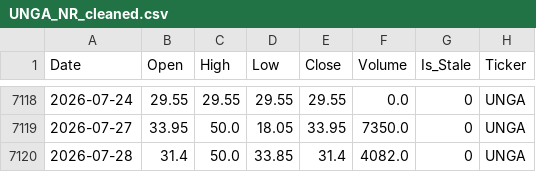
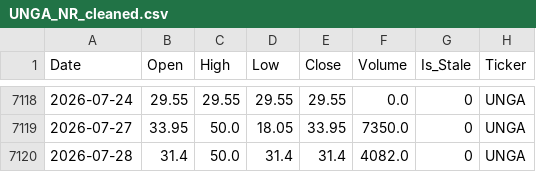
Before and after one commit to MoengaAlex1/nse_predictor, a CSV file: data/cleaned/UNGA_NR_cleaned.csv, drawn as a sheet; only a part is shown, gaps mark what is left out.

```diff
--- a/data/cleaned/UNGA_NR_cleaned.csv
+++ b/data/cleaned/UNGA_NR_cleaned.csv
@@ -7119,2 +7119,2 @@ Date,Open,High,Low,Close,Volume,Is_Stale,Ticker
 2026-07-27,33.95,50.0,18.05,33.95,7350.0,0,UNGA
-2026-07-28,31.4,50.0,33.85,31.4,4082.0,0,UNGA
+2026-07-28,31.4,50.0,31.4,31.4,4082.0,0,UNGA
```
Also changed, not shown: data/cleaned/KEGN_NR_cleaned.csv, data/cleaned/KPC_NR_cleaned.csv, 43 other files.
